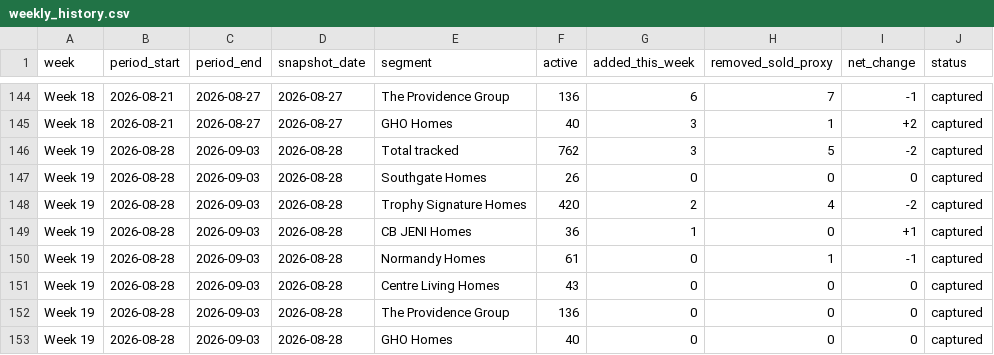
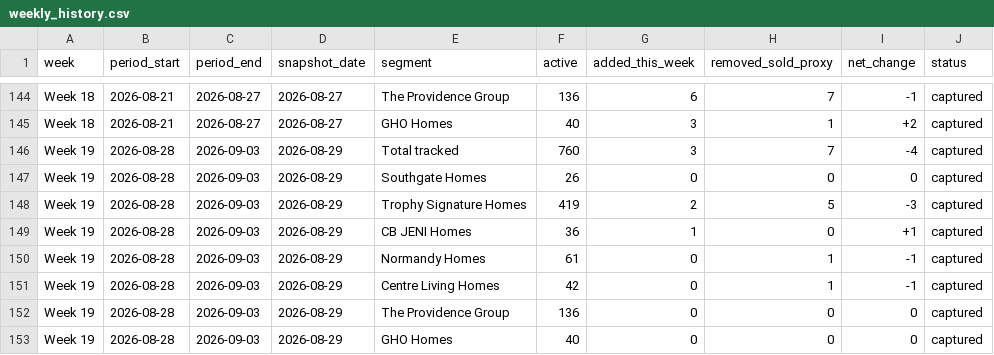
Before and after one commit to aregaladosantiago-hub/grbk-tracker, a CSV file: reports/weekly_history.csv, drawn as a sheet; only a part is shown, gaps mark what is left out.

```diff
--- a/reports/weekly_history.csv
+++ b/reports/weekly_history.csv
@@ -145,9 +145,9 @@ Week 18,2026-08-21,2026-08-27,2026-08-27,The Providence Group,136,6,7,-1,capture
 Week 18,2026-08-21,2026-08-27,2026-08-27,GHO Homes,40,3,1,+2,captured
-Week 19,2026-08-28,2026-09-03,2026-08-28,Total tracked,762,3,5,-2,captured
-Week 19,2026-08-28,2026-09-03,2026-08-28,Southgate Homes,26,0,0,0,captured
-Week 19,2026-08-28,2026-09-03,2026-08-28,Trophy Signature Homes,420,2,4,-2,captured
-Week 19,2026-08-28,2026-09-03,2026-08-28,CB JENI Homes,36,1,0,+1,captured
-Week 19,2026-08-28,2026-09-03,2026-08-28,Normandy Homes,61,0,1,-1,captured
-Week 19,2026-08-28,2026-09-03,2026-08-28,Centre Living Homes,43,0,0,0,captured
-Week 19,2026-08-28,2026-09-03,2026-08-28,The Providence Group,136,0,0,0,captured
-Week 19,2026-08-28,2026-09-03,2026-08-28,GHO Homes,40,0,0,0,captured
+Week 19,2026-08-28,2026-09-03,2026-08-29,Total tracked,760,3,7,-4,captured
+Week 19,2026-08-28,2026-09-03,2026-08-29,Southgate Homes,26,0,0,0,captured
+Week 19,2026-08-28,2026-09-03,2026-08-29,Trophy Signature Homes,419,2,5,-3,captured
+Week 19,2026-08-28,2026-09-03,2026-08-29,CB JENI Homes,36,1,0,+1,captured
+Week 19,2026-08-28,2026-09-03,2026-08-29,Normandy Homes,61,0,1,-1,captured
+Week 19,2026-08-28,2026-09-03,2026-08-29,Centre Living Homes,42,0,1,-1,captured
+Week 19,2026-08-28,2026-09-03,2026-08-29,The Providence Group,136,0,0,0,captured
+Week 19,2026-08-28,2026-09-03,2026-08-29,GHO Homes,40,0,0,0,captured
```
Also changed, not shown: reports/latest_active.csv, reports/removed_vs_prior_snapshot.csv, 3 other files.
